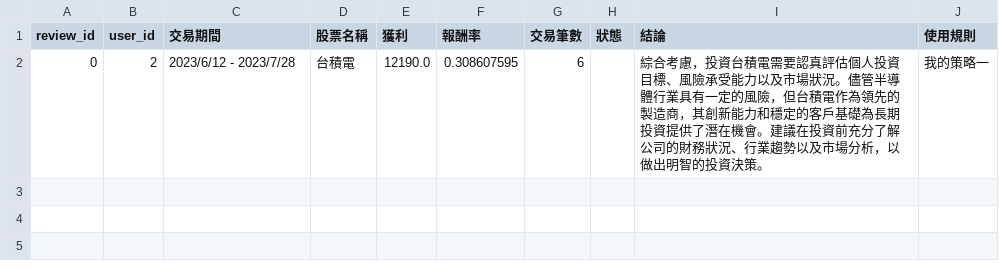
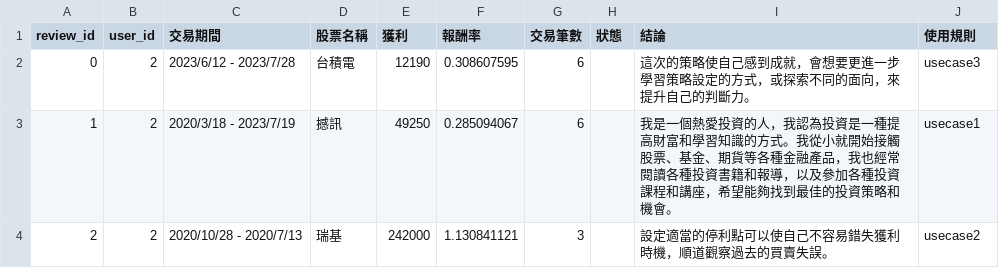
Before and after one commit to 32844583/Stockmate, a CSV file: reviews.csv, drawn as a sheet.

```diff
--- a/reviews.csv
+++ b/reviews.csv
@@ -1,2 +1,4 @@
 review_id,user_id,交易期間,股票名稱,獲利,報酬率,交易筆數,狀態,結論,使用規則
-0,2,2023/6/12 - 2023/7/28,台積電,12190.0,0.308607595,6, ,綜合考慮，投資台積電需要認真評估個人投資目標、風險承受能力以及市場狀況。儘管半導體行業具有一定的風險，但台積電作為領先的製造商，其創新能力和穩定的客戶基礎為長期投資提供了潛在機會。建議在投資前充分了解公司的財務狀況、行業趨勢以及市場分析，以做出明智的投資決策。,我的策略一
+0,2,2023/6/12 - 2023/7/28,台積電,12190,0.308607595,6, ,這次的策略使自己感到成就，會想要更進一步學習策略設定的方式，或探索不同的面向，來提升自己的判斷力。,usecase3
+1,2,2020/3/18 - 2023/7/19,撼訊,49250,0.285094067,6, ,我是一個熱愛投資的人，我認為投資是一種提高財富和學習知識的方式。我從小就開始接觸股票、基金、期貨等各種金融產品，我也經常閱讀各種投資書籍和報導，以及參加各種投資課程和講座，希望能夠找到最佳的投資策略和機會。,usecase1
+2,2,2020/10/28 - 2020/7/13,瑞基,242000,1.130841121,3, ,設定適當的停利點可以使自己不容易錯失獲利時機，順道觀察過去的買賣失誤。,usecase2
```
Also changed, not shown: cards.csv, trades.csv, 9 other files.
